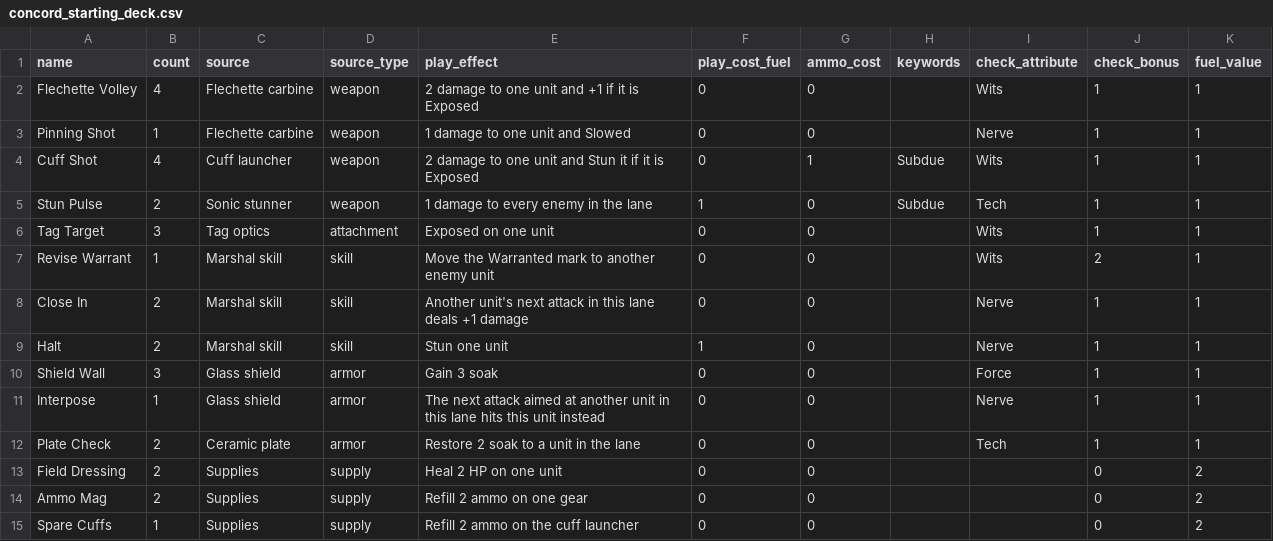
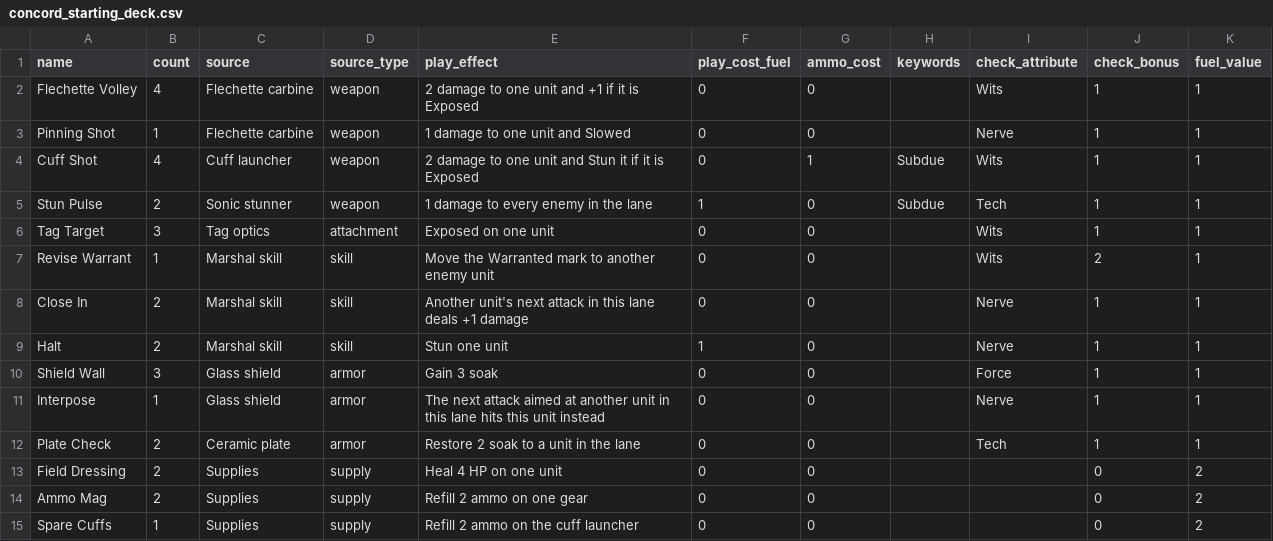
Before and after one commit to TheLegendBoss/HiveBuilder, a CSV file: data/concord_starting_deck.csv, drawn as a sheet.

```diff
--- a/data/concord_starting_deck.csv
+++ b/data/concord_starting_deck.csv
@@ -12,3 +12,3 @@ Interpose,1,Glass shield,armor,The next attack aimed at another unit in this lan
 Plate Check,2,Ceramic plate,armor,Restore 2 soak to a unit in the lane,0,0,,Tech,1,1
-Field Dressing,2,Supplies,supply,Heal 2 HP on one unit,0,0,,,0,2
+Field Dressing,2,Supplies,supply,Heal 4 HP on one unit,0,0,,,0,2
 Ammo Mag,2,Supplies,supply,Refill 2 ammo on one gear,0,0,,,0,2
```
Also changed, not shown: data/pressmen_starting_deck.csv, data/tsc_starting_deck.csv, 7 other files.
